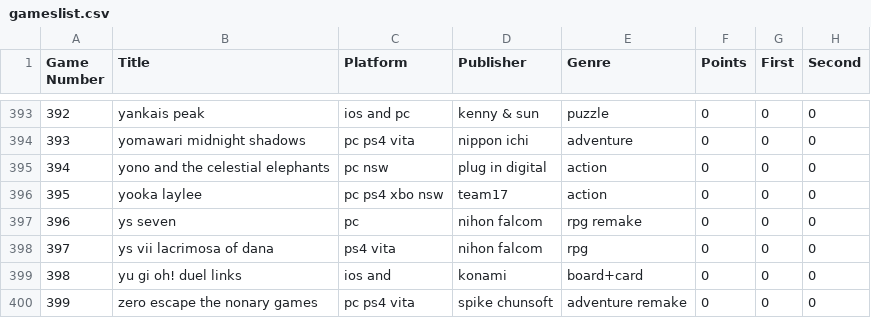
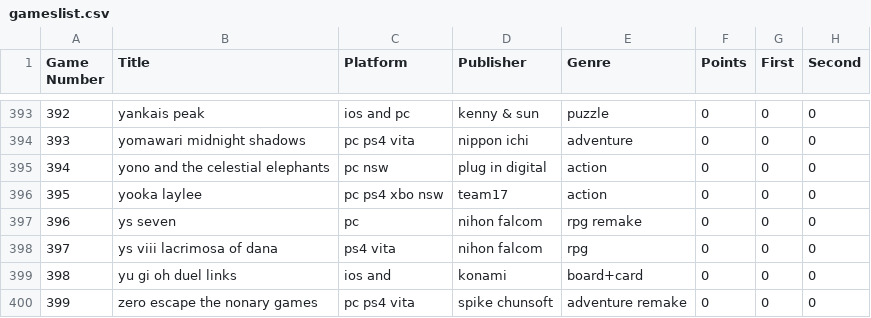
Before and after one commit to hecht-era/GOTY_ERA, a CSV file: gameslist.csv, drawn as a sheet; only a part is shown, gaps mark what is left out; the diff covers the shown part only; the diff names each change by its address in the sheet, - before the commit and + after, or states it on an @@ line.

```diff
--- a/gameslist.csv
+++ b/gameslist.csv
-B398 (Title): ys vii lacrimosa of dana
+B398 (Title): ys viii lacrimosa of dana
-B399 (Title): yu gi oh! duel links
+B399 (Title): yu gi oh duel links
```
Also changed, not shown: 3 added rows and 18 edited cells elsewhere in this file, 3 other files.
